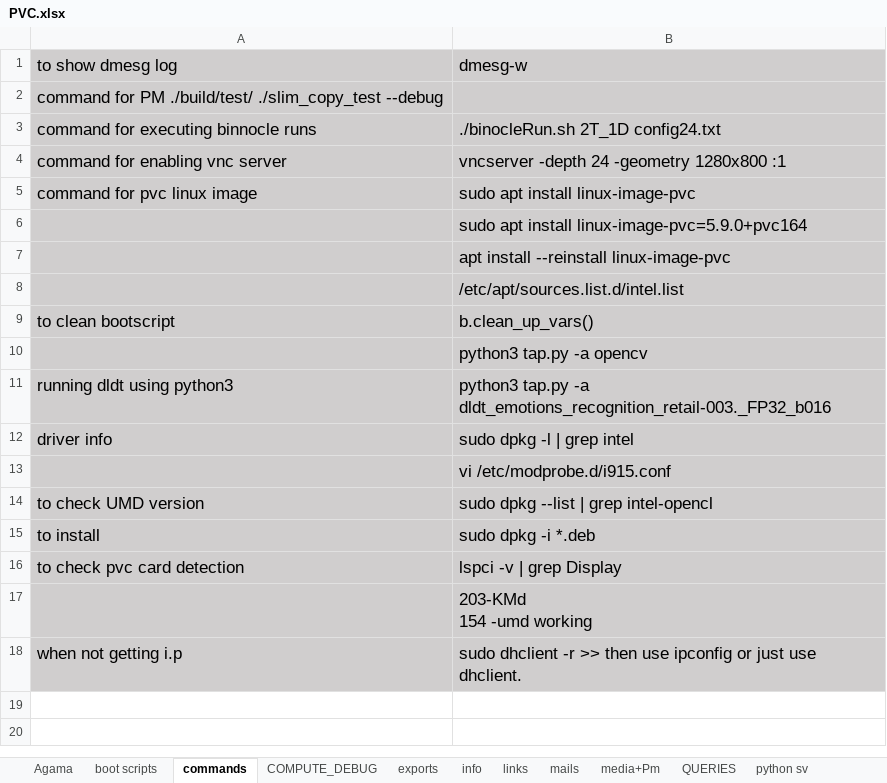
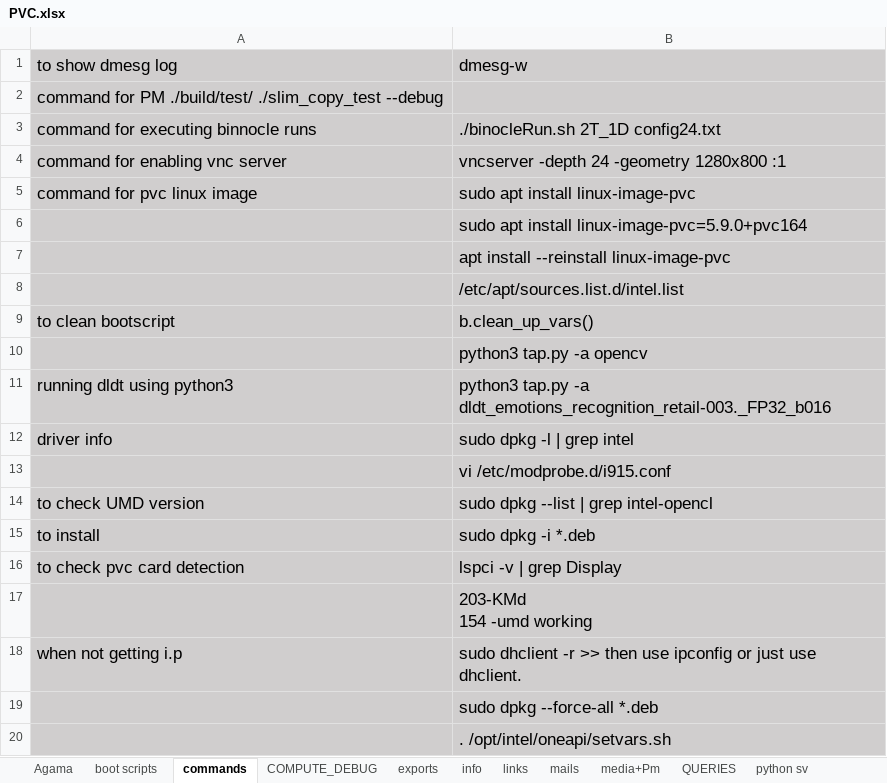
Before and after one commit to sandeep-stack/files, an Excel workbook: PVC.xlsx, sheet commands, drawn as a sheet; values as stored, in another font and other column widths than the file's, no borders; the diff names each change by its address in the sheet, - before the commit and + after, or states it on an @@ line.

```diff
--- a/PVC.xlsx (sheet commands)
+++ b/PVC.xlsx (sheet commands)
+row 19:  | sudo dpkg --force-all *.deb
+row 20:  | . /opt/intel/oneapi/setvars.sh
```
Also changed, not shown: sheet boot scripts, sheet mails, sheet remember, sheet trouble, sheet links.
